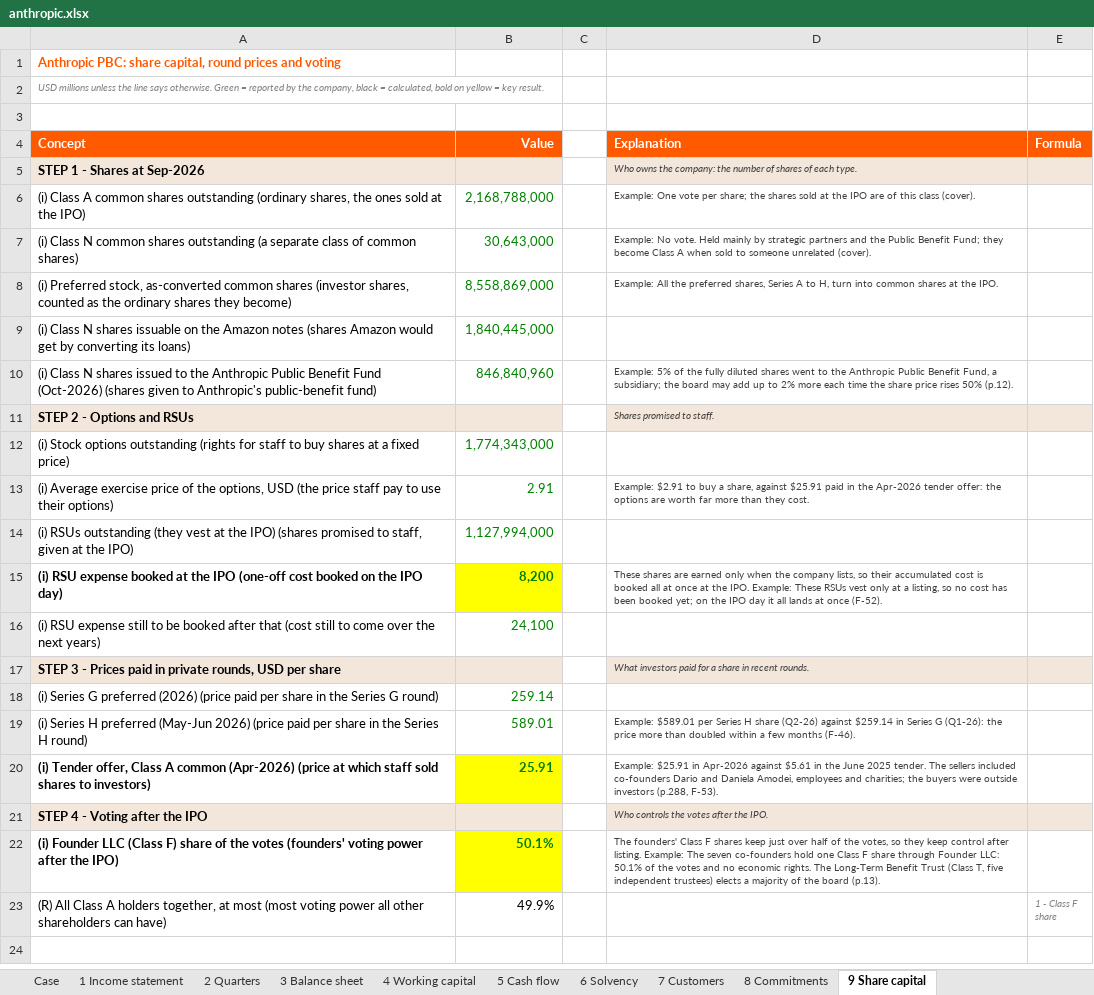
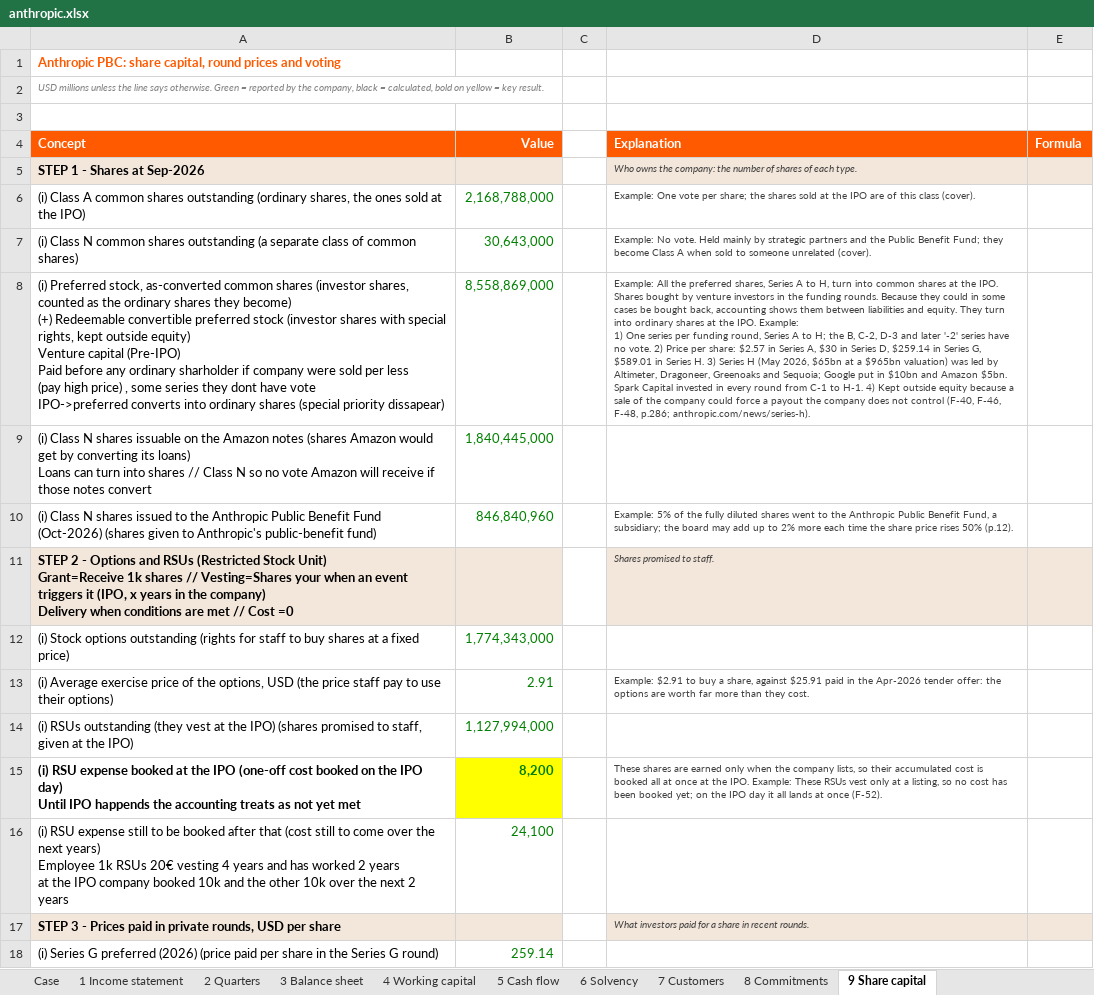
Before and after one commit to ManuCem/Equity-Research-Lab, an Excel workbook: Anthropic/anthropic.xlsx, sheet 9 Share capital, drawn as a sheet; only a part is shown; the shorter side is filled out with more unchanged rows; values as stored, in another font and other column widths than the file's, no borders; ↵ is a line break in a cell; the diff names each change by its address in the sheet, - before the commit and + after, or states it on an @@ line.

```diff
--- a/Anthropic/anthropic.xlsx (sheet 9 Share capital)
+++ b/Anthropic/anthropic.xlsx (sheet 9 Share capital)
-A8 (Concept): …they become)
+A8 (Concept): …they become) ↵ (+) Redeemable convertible preferred stock (investor shares with special rights, kept outside equity) ↵ Venture capital (Pre-IPO) ↵ Paid before any ordinary sharholder if company were sold per less ↵ (pay high price) , some series they dont have vote ↵ IPO->preferred converts into ordinary shares (special priority dissapear)
-D8 (Explanation): …the IPO.
+D8 (Explanation): …the IPO. ↵ Shares bought by venture investors in the funding rounds. Because they could in some cases be bought back, accounting shows them between liabilities and equity. They turn into ordinary shares at the IPO. Example: ↵ 1) One series per funding round, Series A to H; the B, C-2, D-3 and later '-2' series have no vote. 2) Price per share: $2.57 in Series A, $30 in Series D, $259.14 in Series G, $589.01 in Series H. 3) Series H (May 2026, $65bn at a $965bn valuation) was led by Altimeter, Dragoneer, Greenoaks and Sequoia; Google put in $10bn and Amazon $5bn. Spark Capital invested in every round from C-1 to H-1. 4) Kept outside equity because a sale of the company could force a payout the company does not control (F-40, F-46, F-48, p.286; anthropic.com/news/series-h).
-A9 (Concept): …its loans)
+A9 (Concept): …its loans) ↵ Loans can turn into shares // Class N so no vote Amazon will receive if those notes convert
-A11 (Concept): …and RSUs
+A11 (Concept): …and RSUs (Restricted Stock Unit) ↵ Grant=Receive 1k shares // Vesting=Shares your when an event triggers it (IPO, x years in the company) ↵ Delivery when conditions are met // Cost =0
-A15 (Concept): …IPO day)
+A15 (Concept): …IPO day) ↵ Until IPO happends the accounting treats as not yet met
-A16 (Concept): …next years)
+A16 (Concept): …next years) ↵ Employee 1k RSUs 20€ vesting 4 years and has worked 2 years ↵ at the IPO company booked 10k and the other 10k over the next 2 years
```
Also changed, not shown: sheet 8 Commitments, sheet 7 Customers.
